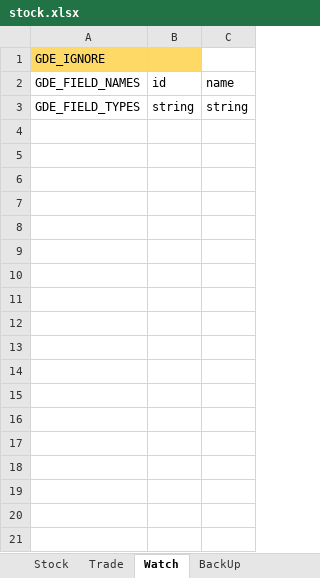
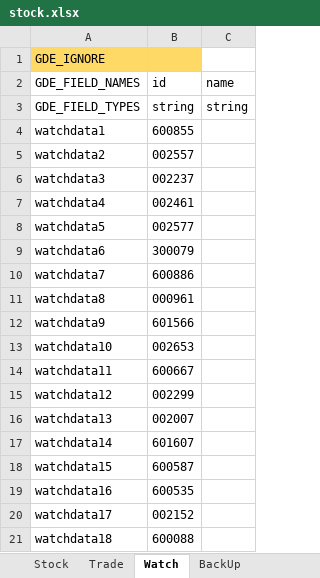
Before and after one commit to zsdarkblue/TradeStation_ContinuousTrade, an Excel workbook: stock.xlsx, sheet Watch, drawn as a sheet; only a part is shown; values as stored, in another font and other column widths than the file's, no borders; the diff covers the shown part only; the diff names each change by its address in the sheet, - before the commit and + after, or states it on an @@ line.

```diff
--- a/stock.xlsx (sheet Watch)
+++ b/stock.xlsx (sheet Watch)
+row 4: watchdata1 | 600855
+row 5: watchdata2 | 002557
+row 6: watchdata3 | 002237
+row 7: watchdata4 | 002461
+row 8: watchdata5 | 002577
+row 9: watchdata6 | 300079
+row 10: watchdata7 | 600886
+row 11: watchdata8 | 000961
+row 12: watchdata9 | 601566
+row 13: watchdata10 | 002653
+row 14: watchdata11 | 600667
+row 15: watchdata12 | 002299
+row 16: watchdata13 | 002007
+row 17: watchdata14 | 601607
+row 18: watchdata15 | 600587
+row 19: watchdata16 | 600535
+row 20: watchdata17 | 002152
+row 21: watchdata18 | 600088
```
Also changed, not shown: 50 added rows elsewhere in this sheet, sheet Stock, sheet Trade.
